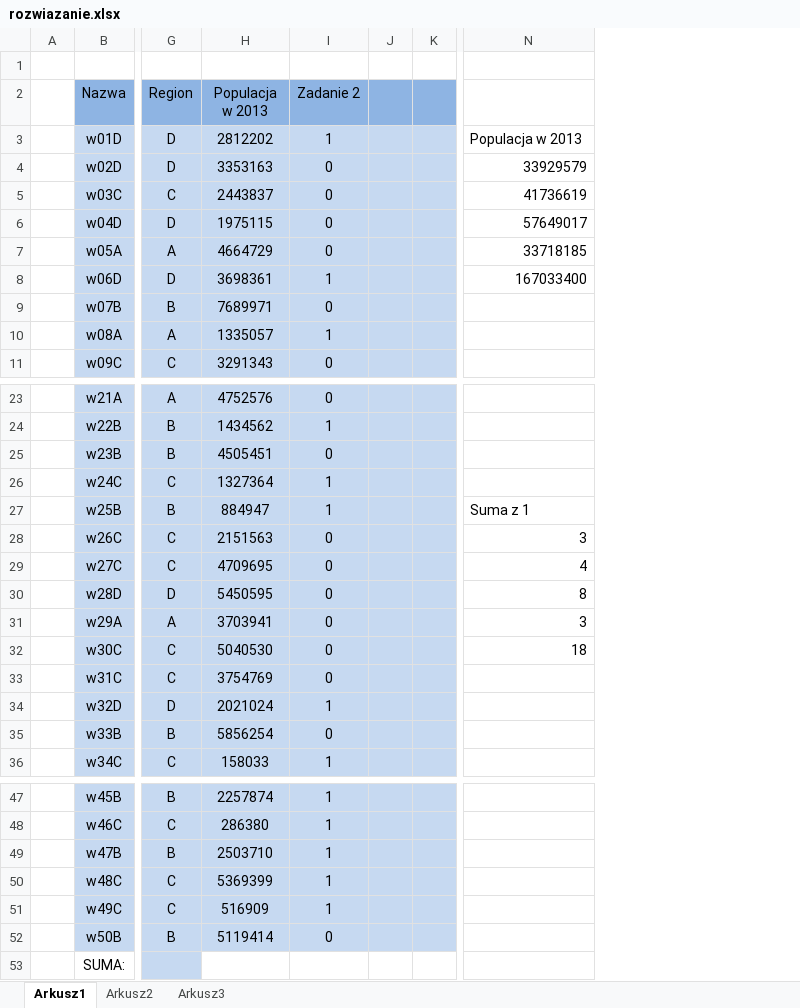
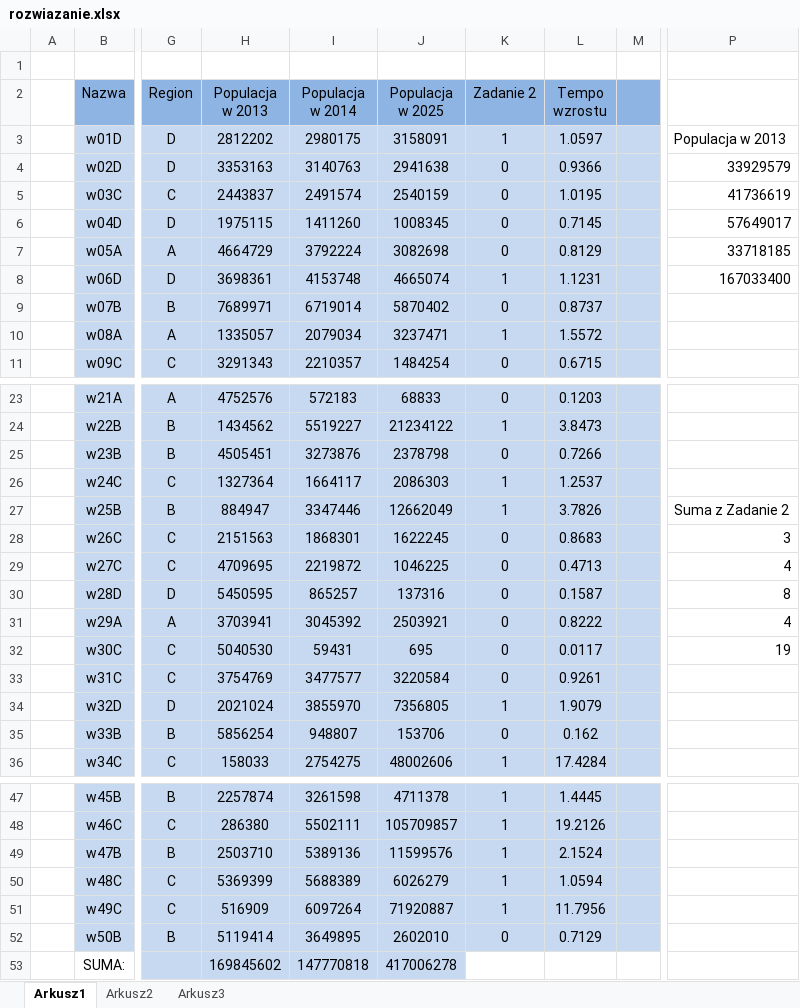
Before and after one commit to Oliwier-Gebczynski/Excel, an Excel workbook: 2015_matura/rozwiazanie.xlsx, sheet Arkusz1, drawn as a sheet; only a part is shown, gaps mark what is left out; values as stored, in another font and other column widths than the file's, no borders; charts and pictures not drawn; removed rows and columns are numbered as before the commit, all else as after; the diff names each change by its address in the sheet, - before the commit and + after, or states it on an @@ line.

```diff
--- a/2015_matura/rozwiazanie.xlsx (sheet Arkusz1)
+++ b/2015_matura/rozwiazanie.xlsx (sheet Arkusz1)
+column I (Populacja w 2014), rows 3-11: 2980175 | 3140763 | 2491574 | 1411260 | 3792224 | 4153748 | 6719014 | 2079034 | 2210357; rows 23-36: 572183 | 5519227 | 3273876 | 1664117 | 3347446 | 1868301 | 2219872 | 865257 | 3045392 | 59431 | 3477577 | 3855970 | 948807 | 2754275; rows 47-53: 3261598 | 5502111 | 5389136 | 5688389 | 6097264 | 3649895 | 147770818
+column J (Populacja w 2025), rows 3-11: 3158091 | 2941638 | 2540159 | 1008345 | 3082698 | 4665074 | 5870402 | 3237471 | 1484254; rows 23-36: 68833 | 21234122 | 2378798 | 2086303 | 12662049 | 1622245 | 1046225 | 137316 | 2503921 | 695 | 3220584 | 7356805 | 153706 | 48002606; rows 47-53: 4711378 | 105709857 | 11599576 | 6026279 | 71920887 | 2602010 | 417006278
-column J, empty
+column L (Tempo wzrostu), rows 3-11: 1.0597 | 0.9366 | 1.0195 | 0.7145 | 0.8129 | 1.1231 | 0.8737 | 1.5572 | 0.6715; rows 23-36: 0.1203 | 3.8473 | 0.7266 | 1.2537 | 3.7826 | 0.8683 | 0.4713 | 0.1587 | 0.8222 | 0.0117 | 0.9261 | 1.9079 | 0.162 | 17.4284; rows 47-52: 1.4445 | 19.2126 | 2.1524 | 1.0594 | 11.7956 | 0.7129
-P27: Suma z 1
+P27: Suma z Zadanie 2
-P31: 3
+P31: 4
-P32: 18
+P32: 19
-H53 (Populacja w 2013): (empty)
+H53 (Populacja w 2013): 169845602
-H53 fill: none
+H53 fill: #C6D9F1
```
Also changed, not shown: sheet Arkusz2, formulas that keep their value, charts or pictures, zadanie_telefony/Zeszyt1.xlsx, 2 other files.
